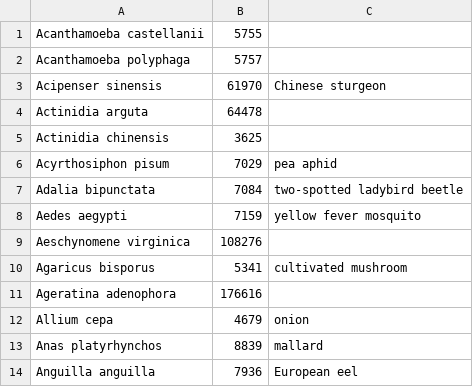
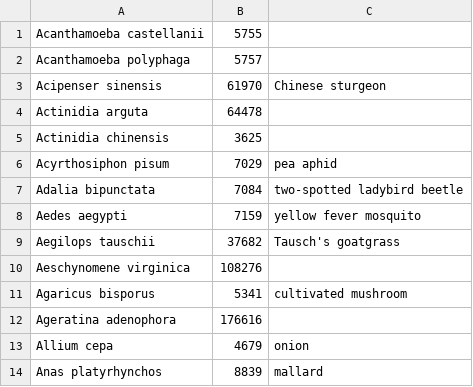
Before and after one commit to PHI-base/canto-config, a CSV file: data/host_species.csv, drawn as a sheet; only a part is shown; the shorter side is filled out with more unchanged rows.

Commit message:
Sync host species

```diff
--- a/data/host_species.csv
+++ b/data/host_species.csv
@@ -8,2 +8,3 @@ Adalia bipunctata,7084,two-spotted ladybird beetle
 Aedes aegypti,7159,yellow fever mosquito
+Aegilops tauschii,37682,Tausch's goatgrass
 Aeschynomene virginica,108276,
```
